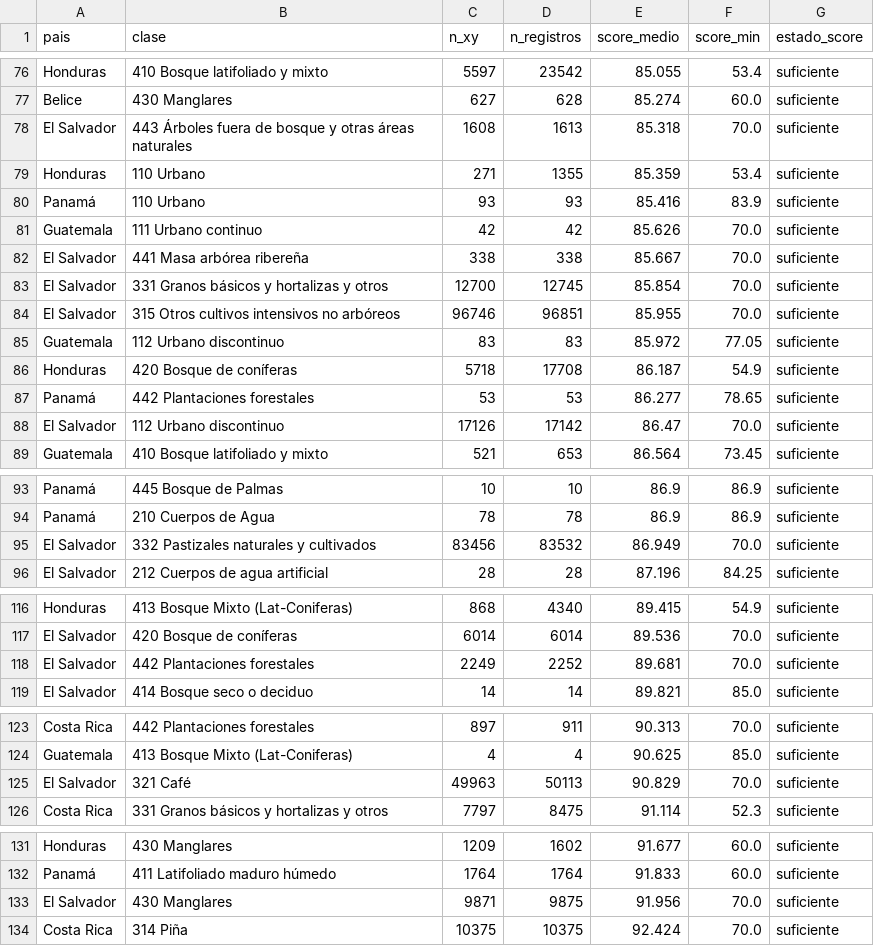
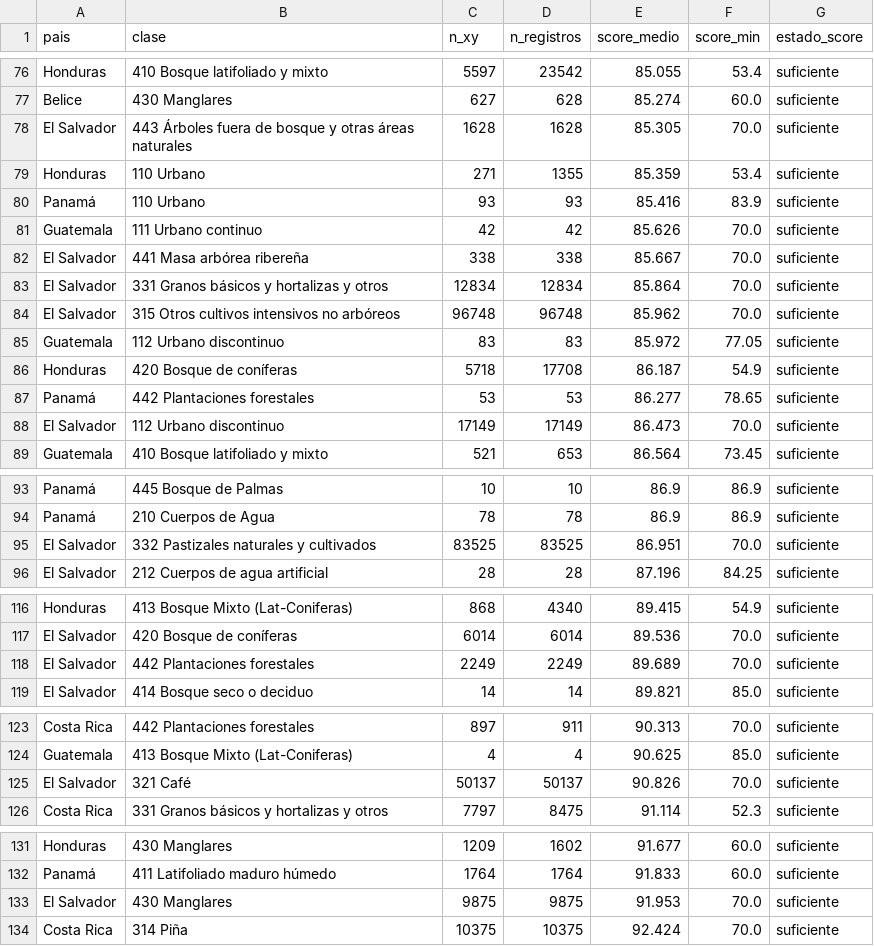
Before and after one commit to CrisVolcano/PGBM_actividad_1_diagnostico, a CSV file: outputs/tables/10_bajo_scoring_pais_clase_Nivel_2.csv, drawn as a sheet; only a part is shown, gaps mark what is left out; the diff covers the shown part only.

```diff
--- a/outputs/tables/10_bajo_scoring_pais_clase_Nivel_2.csv
+++ b/outputs/tables/10_bajo_scoring_pais_clase_Nivel_2.csv
@@ -77,3 +77,3 @@ Honduras,410 Bosque latifoliado y mixto,5597,23542,85.055,53.4,suficiente
 Belice,430 Manglares,627,628,85.274,60.0,suficiente
-El Salvador,443  Árboles fuera de bosque y otras áreas naturales,1608,1613,85.318,70.0,suficiente
+El Salvador,443  Árboles fuera de bosque y otras áreas naturales,1628,1628,85.305,70.0,suficiente
 Honduras,110 Urbano,271,1355,85.359,53.4,suficiente
@@ -82,4 +82,4 @@ Guatemala,111 Urbano continuo,42,42,85.626,70.0,suficiente
 El Salvador,441 Masa arbórea ribereña,338,338,85.667,70.0,suficiente
-El Salvador,331 Granos básicos y hortalizas  y otros,12700,12745,85.854,70.0,suficiente
-El Salvador,315 Otros cultivos intensivos no arbóreos,96746,96851,85.955,70.0,suficiente
+El Salvador,331 Granos básicos y hortalizas  y otros,12834,12834,85.864,70.0,suficiente
+El Salvador,315 Otros cultivos intensivos no arbóreos,96748,96748,85.962,70.0,suficiente
 Guatemala,112 Urbano discontinuo,83,83,85.972,77.05,suficiente
@@ -87,3 +87,3 @@ Honduras,420 Bosque de coníferas,5718,17708,86.187,54.9,suficiente
 Panamá,442 Plantaciones forestales,53,53,86.277,78.65,suficiente
-El Salvador,112 Urbano discontinuo,17126,17142,86.47,70.0,suficiente
+El Salvador,112 Urbano discontinuo,17149,17149,86.473,70.0,suficiente
 Guatemala,410 Bosque latifoliado y mixto,521,653,86.564,73.45,suficiente
@@ -94,3 +94,3 @@ Panamá,445 Bosque de Palmas,10,10,86.9,86.9,suficiente
 Panamá,210 Cuerpos de Agua,78,78,86.9,86.9,suficiente
-El Salvador,332 Pastizales naturales y cultivados,83456,83532,86.949,70.0,suficiente
+El Salvador,332 Pastizales naturales y cultivados,83525,83525,86.951,70.0,suficiente
 El Salvador,212 Cuerpos de agua artificial,28,28,87.196,84.25,suficiente
@@ -117,3 +117,3 @@ Honduras,413 Bosque Mixto (Lat-Coniferas),868,4340,89.415,54.9,suficiente
 El Salvador,420 Bosque de coníferas,6014,6014,89.536,70.0,suficiente
-El Salvador,442 Plantaciones forestales,2249,2252,89.681,70.0,suficiente
+El Salvador,442 Plantaciones forestales,2249,2249,89.689,70.0,suficiente
 El Salvador,414 Bosque seco o deciduo,14,14,89.821,85.0,suficiente
@@ -124,3 +124,3 @@ Costa Rica,442 Plantaciones forestales,897,911,90.313,70.0,suficiente
 Guatemala,413 Bosque Mixto (Lat-Coniferas),4,4,90.625,85.0,suficiente
-El Salvador,321 Café,49963,50113,90.829,70.0,suficiente
+El Salvador,321 Café,50137,50137,90.826,70.0,suficiente
 Costa Rica,331 Granos básicos y hortalizas  y otros,7797,8475,91.114,52.3,suficiente
@@ -132,3 +132,3 @@ Honduras,430 Manglares,1209,1602,91.677,60.0,suficiente
 Panamá,411 Latifoliado maduro húmedo,1764,1764,91.833,60.0,suficiente
-El Salvador,430 Manglares,9871,9875,91.956,70.0,suficiente
+El Salvador,430 Manglares,9875,9875,91.953,70.0,suficiente
 Costa Rica,314 Piña,10375,10375,92.424,70.0,suficiente
```
Also changed, not shown: 1 added row, 1 removed row and 26 edited cells elsewhere in this file, outputs/tables/10_baja_cantidad_puntos_pais_clase_Nivel_1.csv, outputs/tables/10_baja_cantidad_puntos_pais_clase_Nivel_2.csv, 51 other files.
